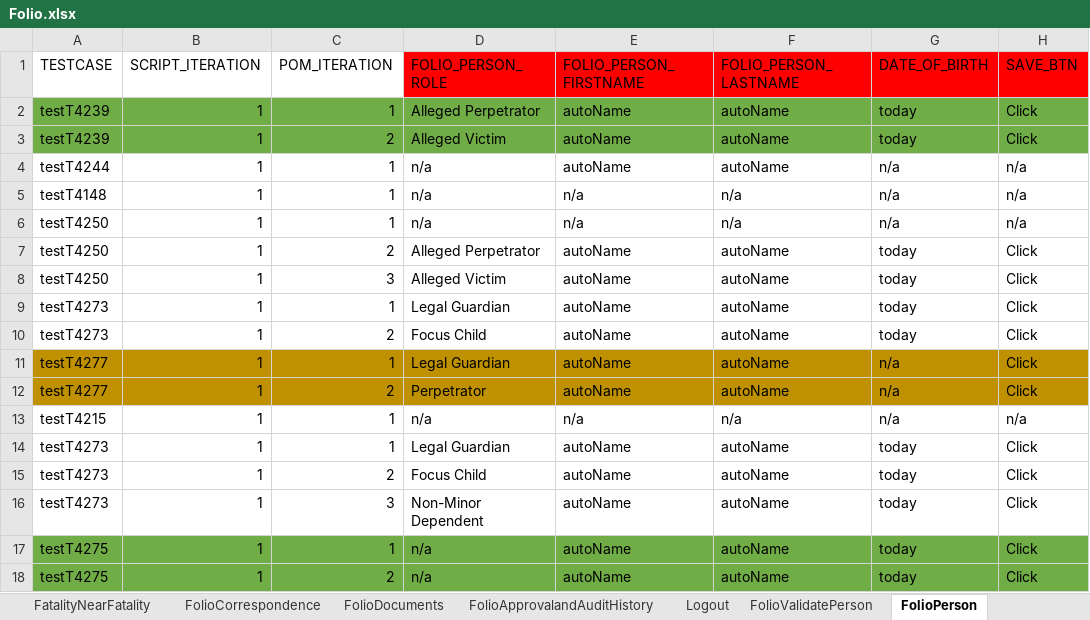
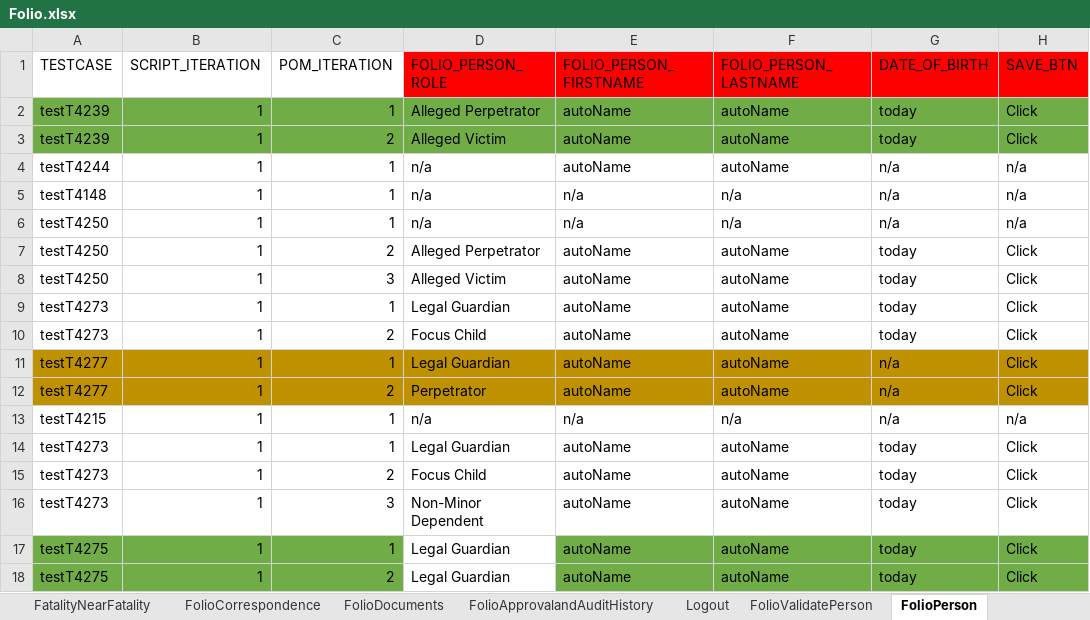
Before and after one commit to Devendra007-star/TestData, an Excel workbook: Folio.xlsx, sheet FolioPerson, drawn as a sheet; only a part is shown; values as stored, in another font and other column widths than the file's, no borders; the diff names each change by its address in the sheet, - before the commit and + after, or states it on an @@ line.

```diff
--- a/Folio.xlsx (sheet FolioPerson)
+++ b/Folio.xlsx (sheet FolioPerson)
-D17:D18 (FOLIO_PERSON_ROLE): n/a
+D17:D18 (FOLIO_PERSON_ROLE): Legal Guardian
-D17:D18 fill: #70AD47
+D17:D18 fill: none
```
Also changed, not shown: 1 other file.
